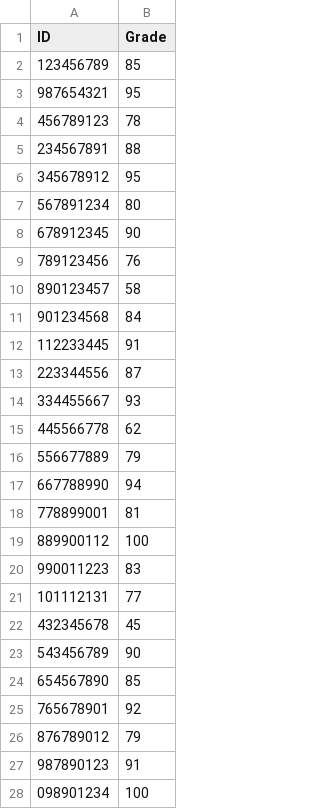
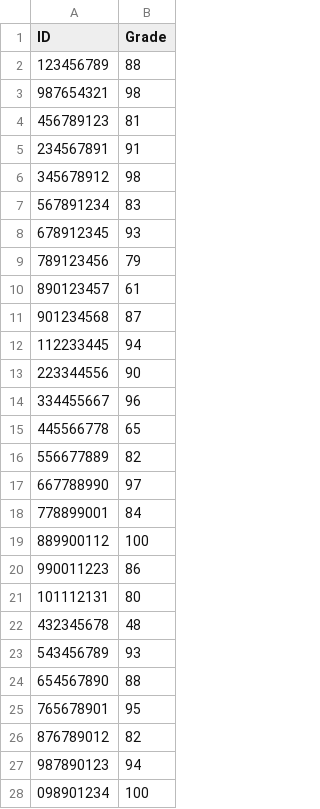
Before and after one commit to JSafeka/exe4, a CSV file: grades.csv, drawn as a sheet; only a part is shown; the diff covers the shown part only.

Commit message:
grades now update

```diff
--- a/grades.csv
+++ b/grades.csv
@@ -1,28 +1,28 @@
 ID,Grade
-123456789,85
-987654321,95
-456789123,78
-234567891,88
-345678912,95
-567891234,80
-678912345,90
-789123456,76
-890123457,58
-901234568,84
-112233445,91
-223344556,87
-334455667,93
-445566778,62
-556677889,79
-667788990,94
-778899001,81
+123456789,88
+987654321,98
+456789123,81
+234567891,91
+345678912,98
+567891234,83
+678912345,93
+789123456,79
+890123457,61
+901234568,87
+112233445,94
+223344556,90
+334455667,96
+445566778,65
+556677889,82
+667788990,97
+778899001,84
 889900112,100
-990011223,83
-101112131,77
-432345678,45
-543456789,90
-654567890,85
-765678901,92
-876789012,79
-987890123,91
+990011223,86
+101112131,80
+432345678,48
+543456789,93
+654567890,88
+765678901,95
+876789012,82
+987890123,94
 098901234,100
```
Also changed, not shown: 2 edited cells elsewhere in this file, 1 other file.
